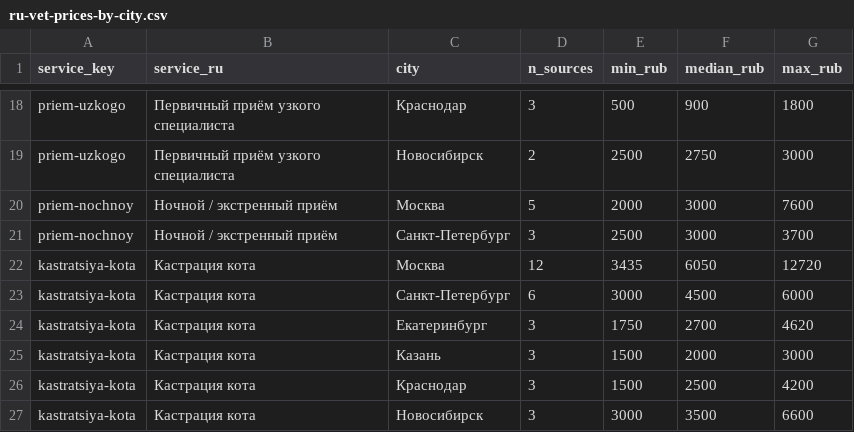
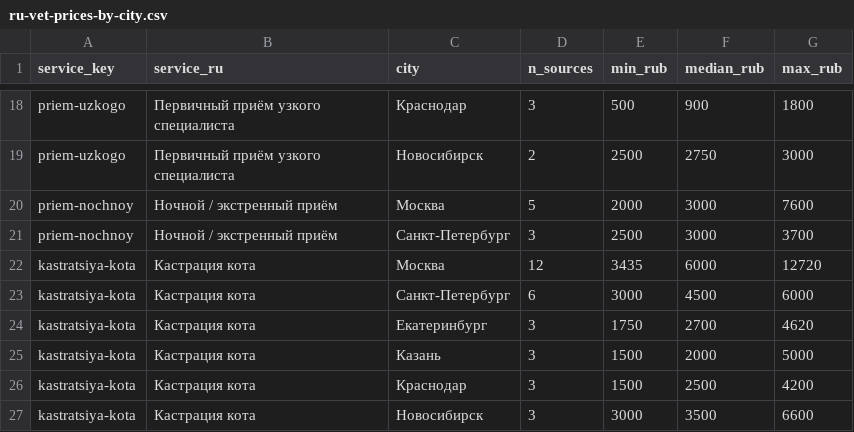
Before and after one commit to Bio-Vet/ru-vet-prices, a CSV file: data/ru-vet-prices-by-city.csv, drawn as a sheet; only a part is shown, gaps mark what is left out; the diff covers the shown part only.

```diff
--- a/data/ru-vet-prices-by-city.csv
+++ b/data/ru-vet-prices-by-city.csv
@@ -21,6 +21,6 @@ priem-nochnoy,Ночной / экстренный приём,Москва,5,2000
 priem-nochnoy,Ночной / экстренный приём,Санкт-Петербург,3,2500,3000,3700
-kastratsiya-kota,Кастрация кота,Москва,12,3435,6050,12720
+kastratsiya-kota,Кастрация кота,Москва,12,3435,6000,12720
 kastratsiya-kota,Кастрация кота,Санкт-Петербург,6,3000,4500,6000
 kastratsiya-kota,Кастрация кота,Екатеринбург,3,1750,2700,4620
-kastratsiya-kota,Кастрация кота,Казань,3,1500,2000,3000
+kastratsiya-kota,Кастрация кота,Казань,3,1500,2000,5000
 kastratsiya-kota,Кастрация кота,Краснодар,3,1500,2500,4200
```
Also changed, not shown: 14 edited cells elsewhere in this file, data/ru-vet-prices-summary.csv, data/ru-vet-prices.csv, 5 other files.
